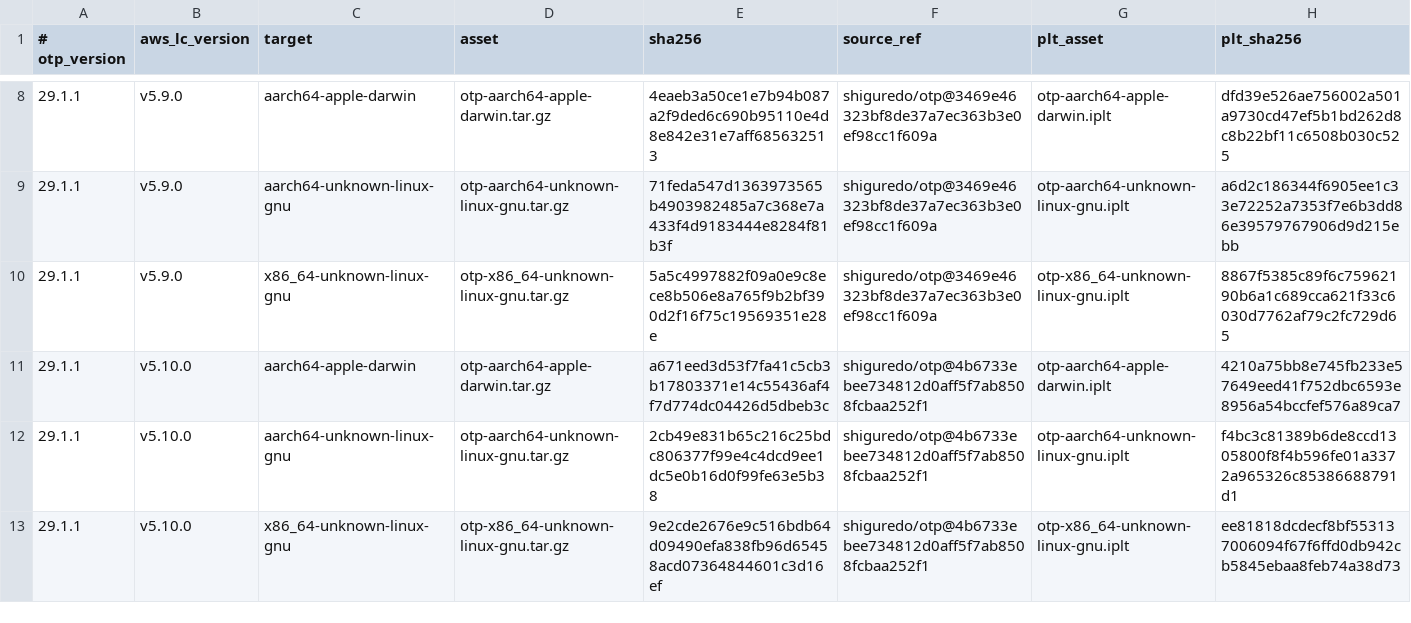
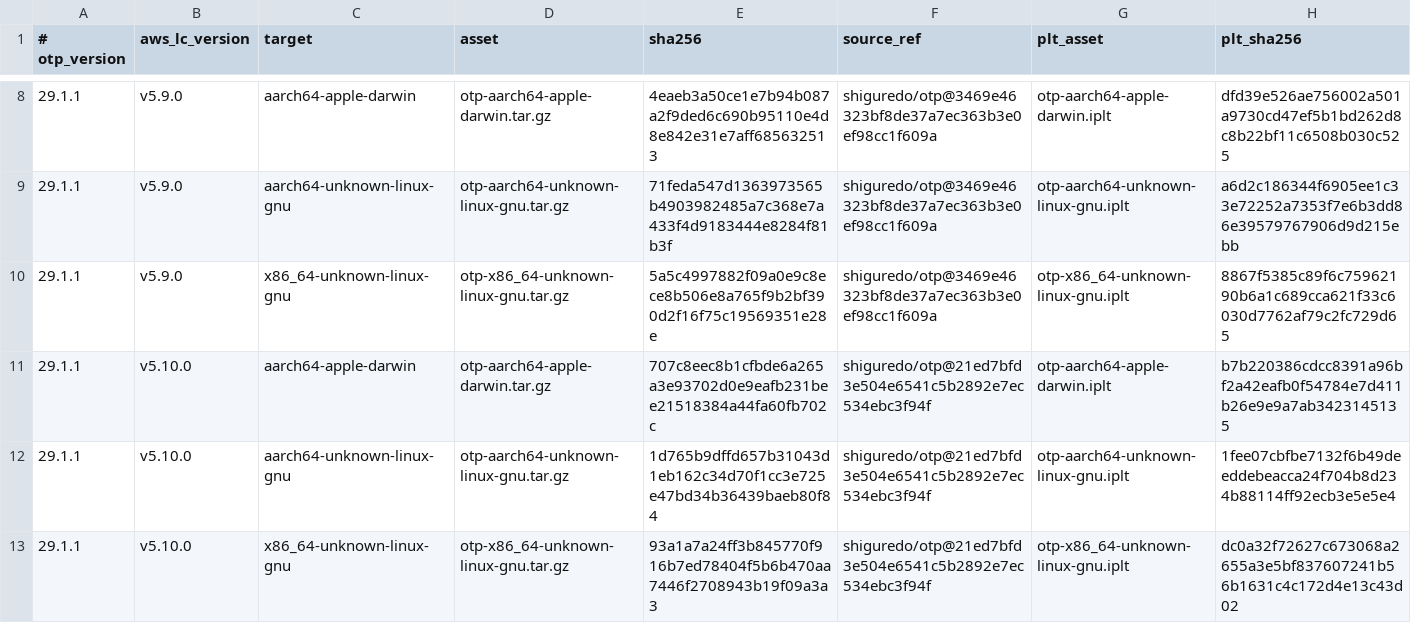
Before and after one commit to shiguredo/setup-erlang, a TSV file: versions/builds.tsv, drawn as a sheet; only a part is shown, gaps mark what is left out.

```diff
--- a/versions/builds.tsv
+++ b/versions/builds.tsv
@@ -10,4 +10,4 @@
 29.1.1	v5.9.0	x86_64-unknown-linux-gnu	otp-x86_64-unknown-linux-gnu.tar.gz	5a5c4997882f09a0e9c8ece8b506e8a765f9b2bf390d2f16f75c19569351e28e	shiguredo/otp@3469e46323bf8de37a7ec363b3e0ef98cc1f609a	otp-x86_64-unknown-linux-gnu.iplt	8867f5385c89f6c75962190b6a1c689cca621f33c6030d7762af79c2fc729d65
-29.1.1	v5.10.0	aarch64-apple-darwin	otp-aarch64-apple-darwin.tar.gz	a671eed3d53f7fa41c5cb3b17803371e14c55436af4f7d774dc04426d5dbeb3c	shiguredo/otp@4b6733ebee734812d0aff5f7ab8508fcbaa252f1	otp-aarch64-apple-darwin.iplt	4210a75bb8e745fb233e57649eed41f752dbc6593e8956a54bccfef576a89ca7
-29.1.1	v5.10.0	aarch64-unknown-linux-gnu	otp-aarch64-unknown-linux-gnu.tar.gz	2cb49e831b65c216c25bdc806377f99e4c4dcd9ee1dc5e0b16d0f99fe63e5b38	shiguredo/otp@4b6733ebee734812d0aff5f7ab8508fcbaa252f1	otp-aarch64-unknown-linux-gnu.iplt	f4bc3c81389b6de8ccd1305800f8f4b596fe01a3372a965326c85386688791d1
-29.1.1	v5.10.0	x86_64-unknown-linux-gnu	otp-x86_64-unknown-linux-gnu.tar.gz	9e2cde2676e9c516bdb64d09490efa838fb96d65458acd07364844601c3d16ef	shiguredo/otp@4b6733ebee734812d0aff5f7ab8508fcbaa252f1	otp-x86_64-unknown-linux-gnu.iplt	ee81818dcdecf8bf553137006094f67f6ffd0db942cb5845ebaa8feb74a38d73
+29.1.1	v5.10.0	aarch64-apple-darwin	otp-aarch64-apple-darwin.tar.gz	707c8eec8b1cfbde6a265a3e93702d0e9eafb231bee21518384a44fa60fb702c	shiguredo/otp@21ed7bfd3e504e6541c5b2892e7ec534ebc3f94f	otp-aarch64-apple-darwin.iplt	b7b220386cdcc8391a96bf2a42eafb0f54784e7d411b26e9e9a7ab3423145135
+29.1.1	v5.10.0	aarch64-unknown-linux-gnu	otp-aarch64-unknown-linux-gnu.tar.gz	1d765b9dffd657b31043d1eb162c34d70f1cc3e725e47bd34b36439baeb80f84	shiguredo/otp@21ed7bfd3e504e6541c5b2892e7ec534ebc3f94f	otp-aarch64-unknown-linux-gnu.iplt	1fee07cbfbe7132f6b49deeddebeacca24f704b8d234b88114ff92ecb3e5e5e4
+29.1.1	v5.10.0	x86_64-unknown-linux-gnu	otp-x86_64-unknown-linux-gnu.tar.gz	93a1a7a24ff3b845770f916b7ed78404f5b6b470aa7446f2708943b19f09a3a3	shiguredo/otp@21ed7bfd3e504e6541c5b2892e7ec534ebc3f94f	otp-x86_64-unknown-linux-gnu.iplt	dc0a32f72627c673068a2655a3e5bf837607241b56b1631c4c172d4e13c43d02
```
